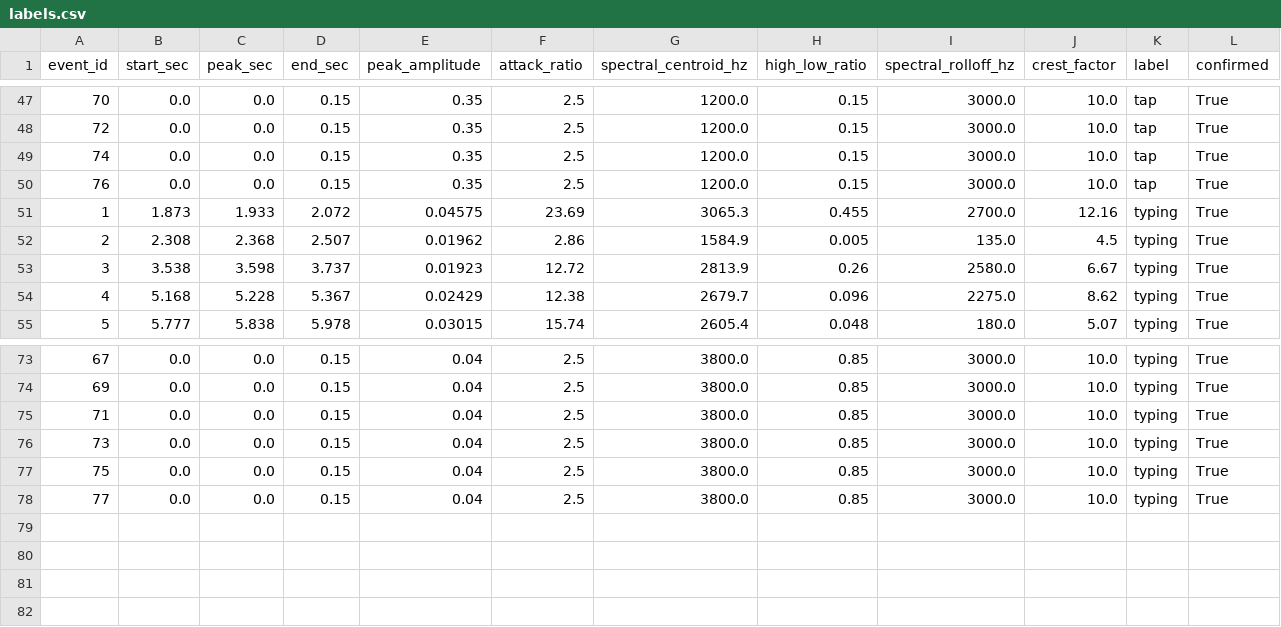
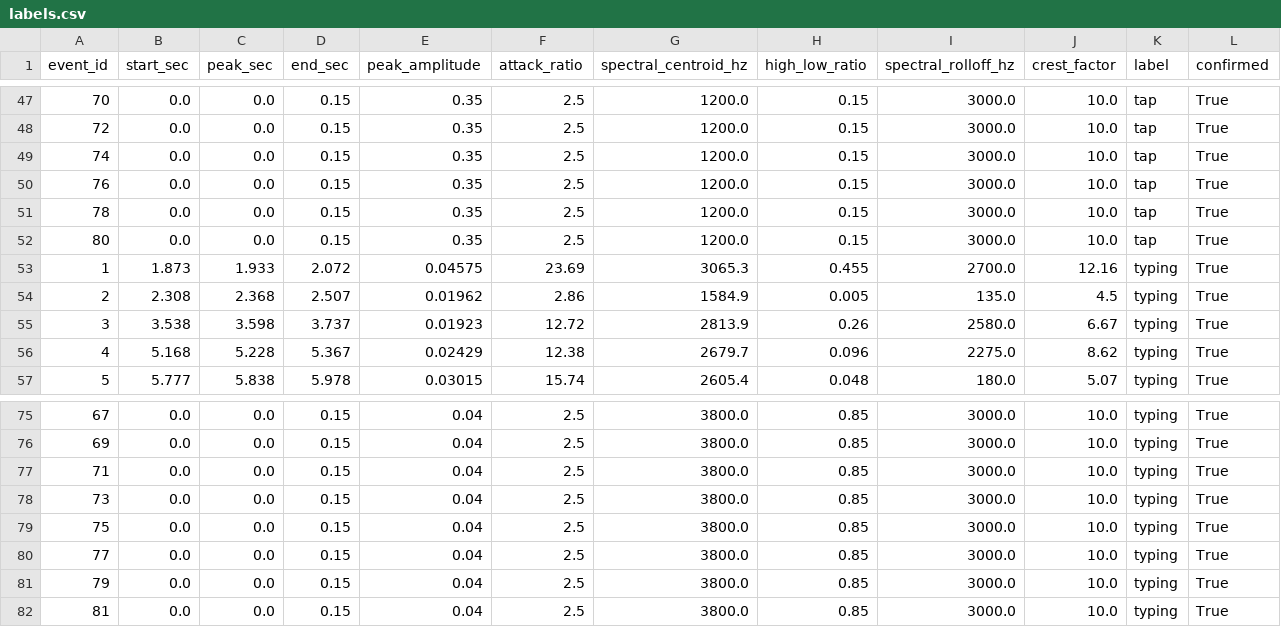
Before and after one commit to anshikkumartiwari/tapp, a CSV file: data/labels.csv, drawn as a sheet; only a part is shown, gaps mark what is left out.

```diff
--- a/data/labels.csv
+++ b/data/labels.csv
@@ -50,2 +50,4 @@ event_id,start_sec,peak_sec,end_sec,peak_amplitude,attack_ratio,spectral_centroi
 76,0.0,0.0,0.15,0.35,2.5,1200.0,0.15,3000.0,10.0,tap,True
+78,0.0,0.0,0.15,0.35,2.5,1200.0,0.15,3000.0,10.0,tap,True
+80,0.0,0.0,0.15,0.35,2.5,1200.0,0.15,3000.0,10.0,tap,True
 1,1.873,1.933,2.072,0.04575,23.69,3065.3,0.455,2700.0,12.16,typing,True
@@ -78 +80,3 @@ event_id,start_sec,peak_sec,end_sec,peak_amplitude,attack_ratio,spectral_centroi
 77,0.0,0.0,0.15,0.04,2.5,3800.0,0.85,3000.0,10.0,typing,True
+79,0.0,0.0,0.15,0.04,2.5,3800.0,0.85,3000.0,10.0,typing,True
+81,0.0,0.0,0.15,0.04,2.5,3800.0,0.85,3000.0,10.0,typing,True
```
Also changed, not shown: data/live_ground_truth.csv, 7 other files.
